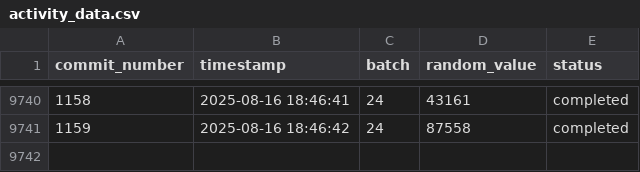
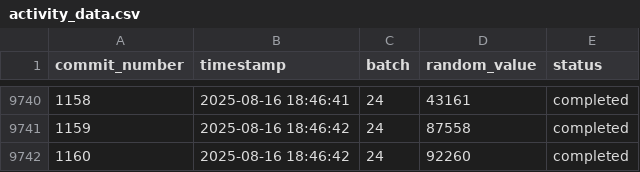
Before and after one commit to RzkyNT/autogit, a CSV file: efficient_data/activity_data.csv, drawn as a sheet; only a part is shown, gaps mark what is left out.

Commit message:
Efficient commit #1160 - Updated 5 files

```diff
--- a/efficient_data/activity_data.csv
+++ b/efficient_data/activity_data.csv
@@ -9741 +9741,2 @@ commit_number,timestamp,batch,random_value,status
 1159,2025-08-16 18:46:42,24,87558,completed
+1160,2025-08-16 18:46:42,24,92260,completed
```
Also changed, not shown: 3 other files.
